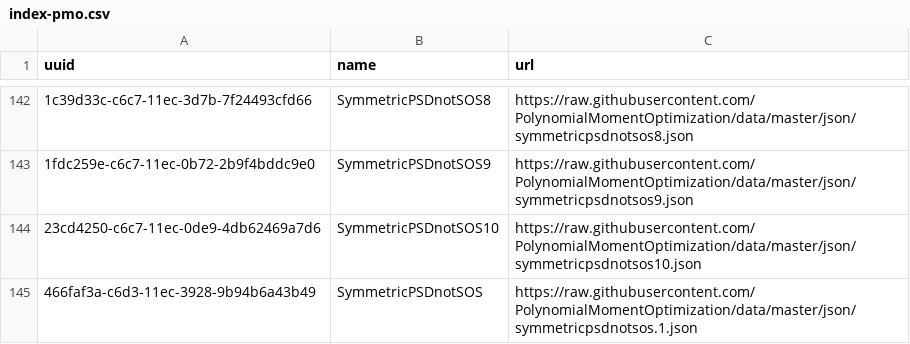
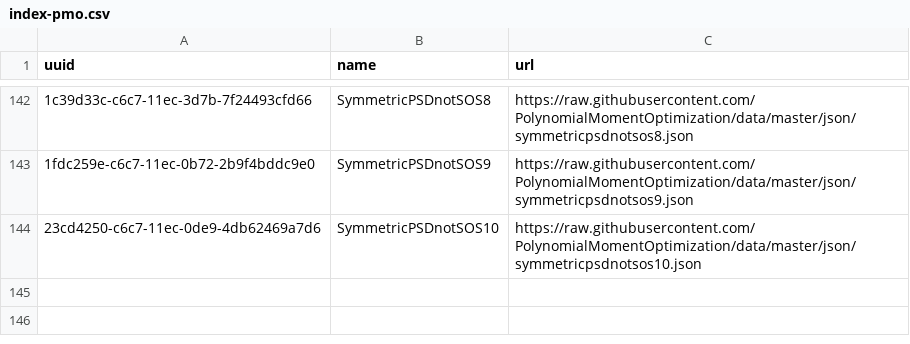
Before and after one commit to PolynomialMomentOptimization/data, a CSV file: registries/index-pmo.csv, drawn as a sheet; only a part is shown, gaps mark what is left out; the diff names each change by its address in the sheet, - before the commit and + after, or states it on an @@ line.

Commit message:
rm symmetricpsdnotsos.1.json

```diff
--- a/registries/index-pmo.csv
+++ b/registries/index-pmo.csv
-row 145: 466faf3a-c6d3-11ec-3928-9b94b6a43b49 | SymmetricPSDnotSOS | https://raw.githubusercontent.com/PolynomialMomentOptimization/data/master/json/symmetricpsdnotsos.1.json
```
Also changed, not shown: 1 other file.
